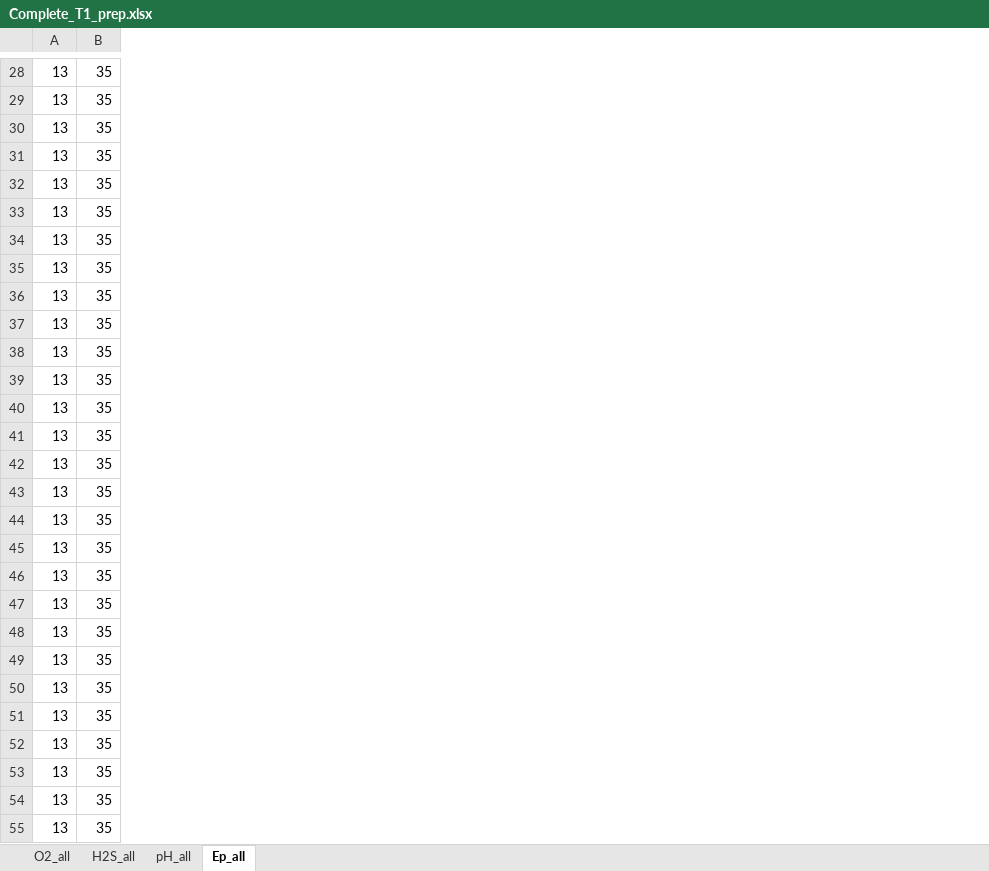
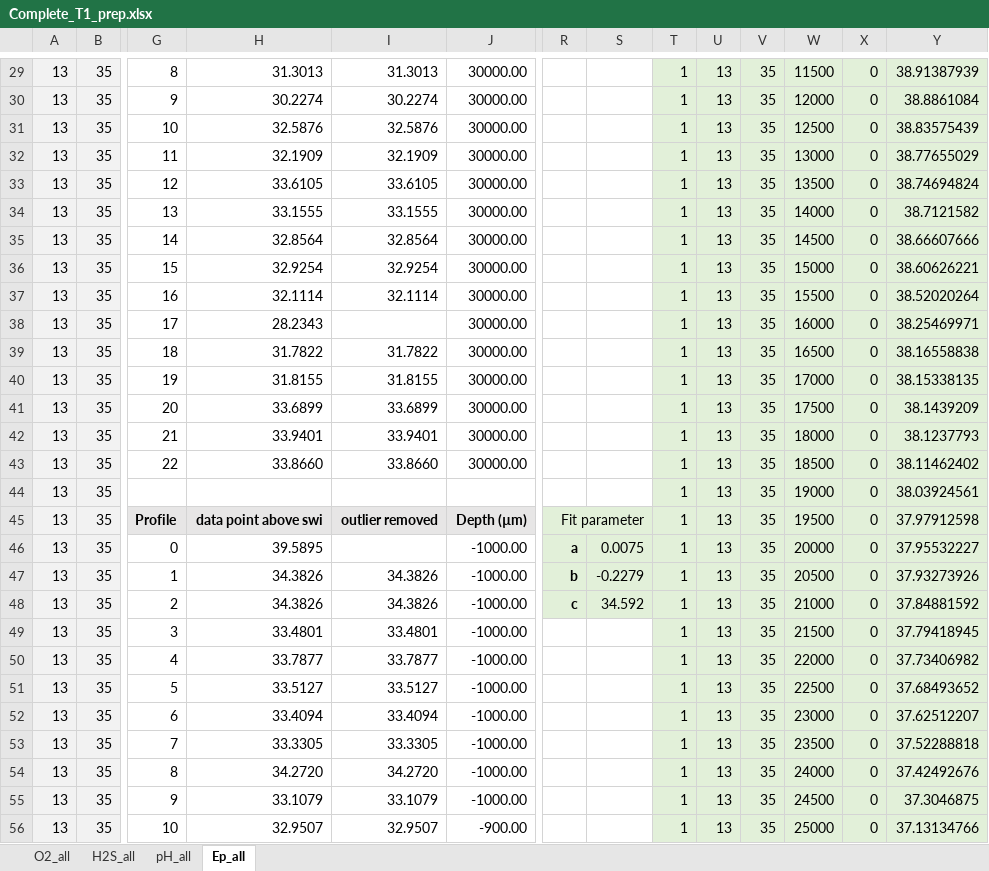
Before and after one commit to silviaelisabeth/Rootics, an Excel workbook: Complete_T1_prep.xlsx, sheet Ep_all, drawn as a sheet; only a part is shown, gaps mark what is left out; values as stored, in another font and other column widths than the file's, no borders; charts and pictures not drawn; addresses are those after the commit; the diff covers the shown part only; the diff names each change by its address in the sheet, - before the commit and + after, or states it on an @@ line.

```diff
--- a/Complete_T1_prep.xlsx (sheet Ep_all)
+++ b/Complete_T1_prep.xlsx (sheet Ep_all)
+column G, rows 29-56: 8 | 9 | 10 | 11 | 12 | 13 | 14 | 15 | 16 | 17 | 18 | 19 | 20 | 21 | 22 |  | Profile | 0 | 1 | 2 | 3 | 4 | 5 | 6 | 7 | 8 | 9 | 10
+column H, rows 29-56: 31.3013 | 30.2274 | 32.5876 | 32.1909 | 33.6105 | 33.1555 | 32.8564 | 32.9254 | 32.1114 | 28.2343 | 31.7822 | 31.8155 | 33.6899 | 33.9401 | 33.8660 |  | data point above swi | 39.5895 | 34.3826 | 34.3826 | 33.4801 | 33.7877 | 33.5127 | 33.4094 | 33.3305 | 34.2720 | 33.1079 | 32.9507
+column I, rows 29-56: 31.3013 | 30.2274 | 32.5876 | 32.1909 | 33.6105 | 33.1555 | 32.8564 | 32.9254 | 32.1114 |  | 31.7822 | 31.8155 | 33.6899 | 33.9401 | 33.8660 |  | outlier removed |  | 34.3826 | 34.3826 | 33.4801 | 33.7877 | 33.5127 | 33.4094 | 33.3305 | 34.2720 | 33.1079 | 32.9507
+column J, rows 29-56: 30000.00 | 30000.00 | 30000.00 | 30000.00 | 30000.00 | 30000.00 | 30000.00 | 30000.00 | 30000.00 | 30000.00 | 30000.00 | 30000.00 | 30000.00 | 30000.00 | 30000.00 |  | Depth (µm) | -1000.00 | -1000.00 | -1000.00 | -1000.00 | -1000.00 | -1000.00 | -1000.00 | -1000.00 | -1000.00 | -1000.00 | -900.00
+column R, rows 45-48: Fit parameter | a | b | c
+column S, rows 46-48: 0.0075 | -0.2279 | 34.592
+column T, rows 29-56: all 1
+column U, rows 29-56: all 13
+column V, rows 29-56: all 35
+column W, rows 29-56: 11500 | 12000 | 12500 | 13000 | 13500 | 14000 | 14500 | 15000 | 15500 | 16000 | 16500 | 17000 | 17500 | 18000 | 18500 | 19000 | 19500 | 20000 | 20500 | 21000 | 21500 | 22000 | 22500 | 23000 | 23500 | 24000 | 24500 | 25000
+column X, rows 29-56: all 0
+column Y, rows 29-56: 38.91387939 | 38.8861084 | 38.83575439 | 38.77655029 | 38.74694824 | 38.7121582 | 38.66607666 | 38.60626221 | 38.52020264 | 38.25469971 | 38.16558838 | 38.15338135 | 38.1439209 | 38.1237793 | 38.11462402 | 38.03924561 | 37.97912598 | 37.95532227 | 37.93273926 | 37.84881592 | 37.79418945 | 37.73406982 | 37.68493652 | 37.62512207 | 37.52288818 | 37.42492676 | 37.3046875 | 37.13134766
-A29:B56 fill: none
+A29:B56 fill: #F2F2F2
```
Also changed, not shown: 1 added row, 8 added columns and cell formats elsewhere in this sheet, charts or pictures.
